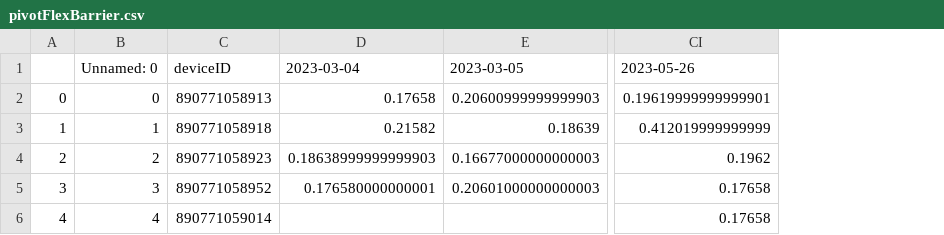
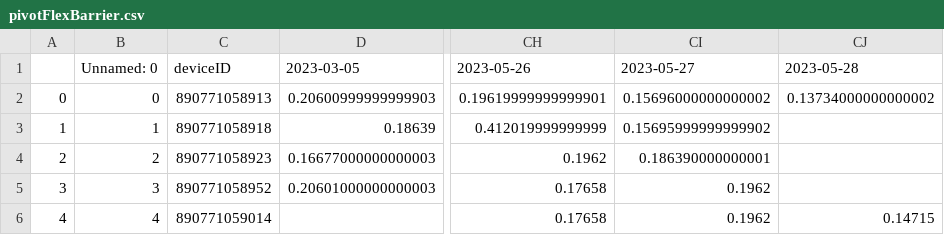
Before and after one commit to treestuff/DataFiles, a CSV file: pivotFlexBarrier.csv, drawn as a sheet; only a part is shown, gaps mark what is left out; removed rows and columns are numbered as before the commit, all else as after; the diff names each change by its address in the sheet, - before the commit and + after, or states it on an @@ line.

```diff
--- a/pivotFlexBarrier.csv
+++ b/pivotFlexBarrier.csv
-column D, rows 1-5: 2023-03-04 | 0.17658 | 0.21582 | 0.18638999999999903 | 0.176580000000001
+column CI, rows 1-6: 2023-05-27 | 0.15696000000000002 | 0.15695999999999902 | 0.186390000000001 | 0.1962 | 0.1962
+column CJ, rows 1-6: 2023-05-28 | 0.13734000000000002 |  |  |  | 0.14715
```
Also changed, not shown: DataCumulatedFlex2.csv.
